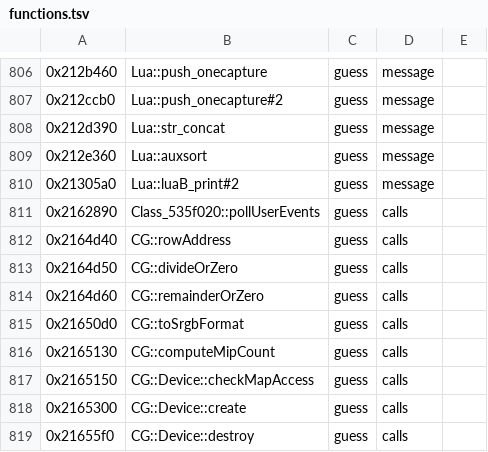
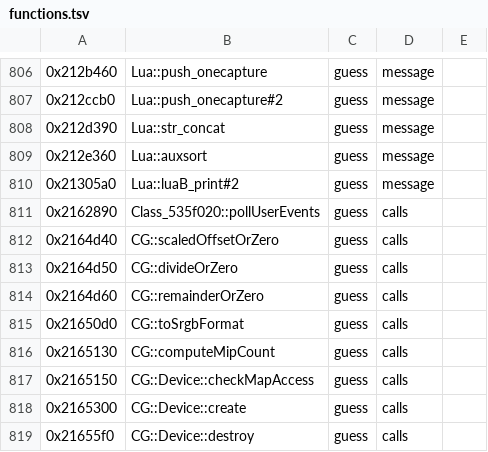
Before and after one commit to bloodborne-native/bloodborne-recomp, a TSV file: annotations/functions.tsv, drawn as a sheet; only a part is shown, gaps mark what is left out.

```diff
--- a/annotations/functions.tsv
+++ b/annotations/functions.tsv
@@ -811,3 +811,3 @@
 0x2162890	Class_535f020::pollUserEvents	guess	calls	
-0x2164d40	CG::rowAddress	guess	calls	
+0x2164d40	CG::scaledOffsetOrZero	guess	calls	
 0x2164d50	CG::divideOrZero	guess	calls	
```
